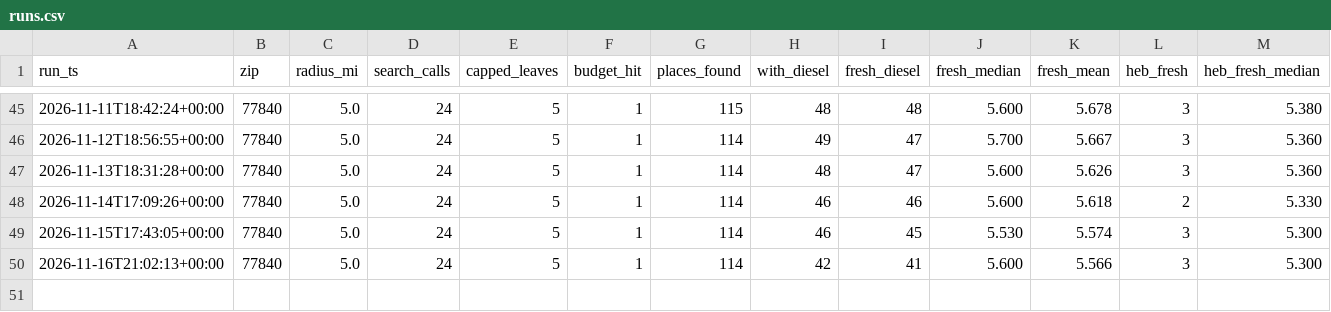
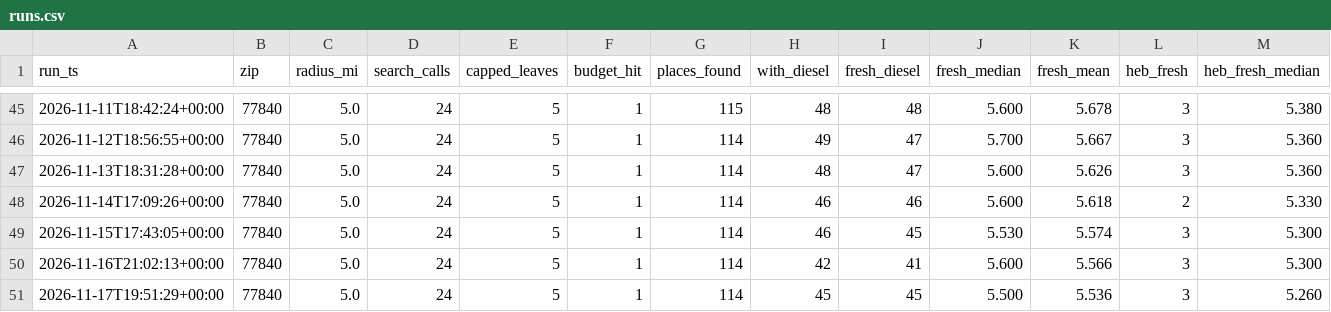
Before and after one commit to yyymdwy75t-ux/diesel-tracker, a CSV file: data/runs.csv, drawn as a sheet; only a part is shown, gaps mark what is left out.

Commit message:
data: 2026-11-17

```diff
--- a/data/runs.csv
+++ b/data/runs.csv
@@ -50 +50,2 @@ run_ts,zip,radius_mi,search_calls,capped_leaves,budget_hit,places_found,with_die
 2026-11-16T21:02:13+00:00,77840,5.0,24,5,1,114,42,41,5.600,5.566,3,5.300
+2026-11-17T19:51:29+00:00,77840,5.0,24,5,1,114,45,45,5.500,5.536,3,5.260
```
Also changed, not shown: 1 other file.
